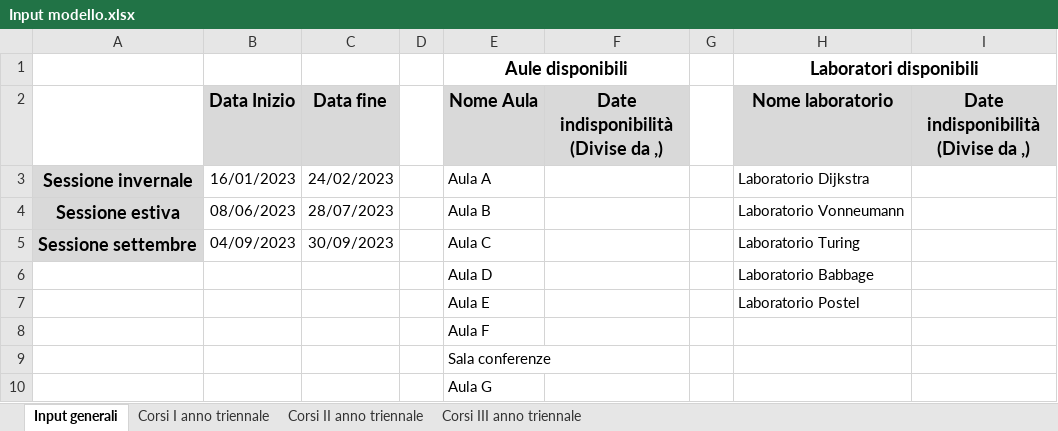
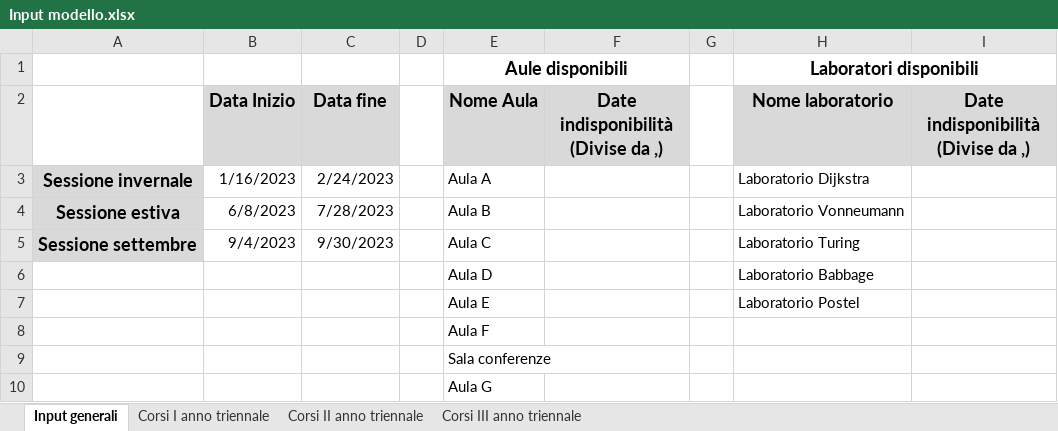
Before and after one commit to AlessandroCavaglia/MMSD-2022, an Excel workbook: pythonProject/input/Input modello.xlsx, sheet Input generali, drawn as a sheet; values as stored, in another font and other column widths than the file's, no borders; the diff names each change by its address in the sheet, - before the commit and + after, or states it on an @@ line.

Commit message:
Testing model 2

```diff
--- a/pythonProject/input/Input modello.xlsx (sheet Input generali)
+++ b/pythonProject/input/Input modello.xlsx (sheet Input generali)
-B3 (Data Inizio): 16/01/2023
+B3 (Data Inizio): 1/16/2023
-C3 (Data fine): 24/02/2023
+C3 (Data fine): 2/24/2023
-B4 (Data Inizio): 08/06/2023
+B4 (Data Inizio): 6/8/2023
-C4 (Data fine): 28/07/2023
+C4 (Data fine): 7/28/2023
-B5 (Data Inizio): 04/09/2023
+B5 (Data Inizio): 9/4/2023
-C5 (Data fine): 30/09/2023
+C5 (Data fine): 9/30/2023
```
Also changed, not shown: sheet Corsi I anno triennale, 2 other files.
